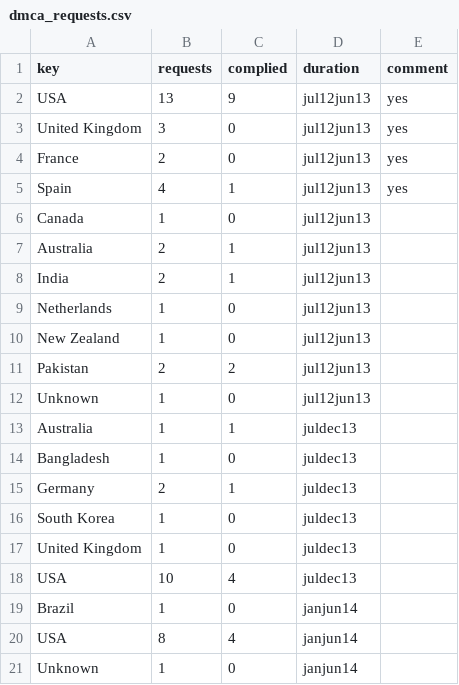
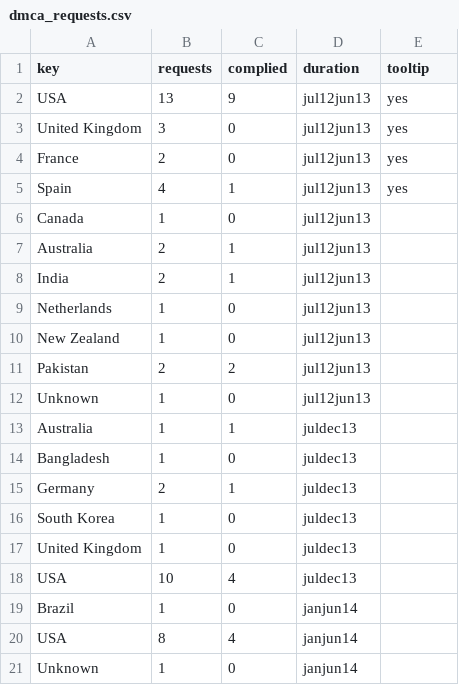
Before and after one commit to wikimedia/wikimedia-TransparencyReport, a CSV file: source/data/dmca_requests.csv, drawn as a sheet.

```diff
--- a/source/data/dmca_requests.csv
+++ b/source/data/dmca_requests.csv
@@ -1,2 +1,2 @@
-key,requests,complied,duration,comment
+key,requests,complied,duration,tooltip
 USA,13,9,jul12jun13,yes
```
Also changed, not shown: source/data/where_from.csv, 2 other files.
